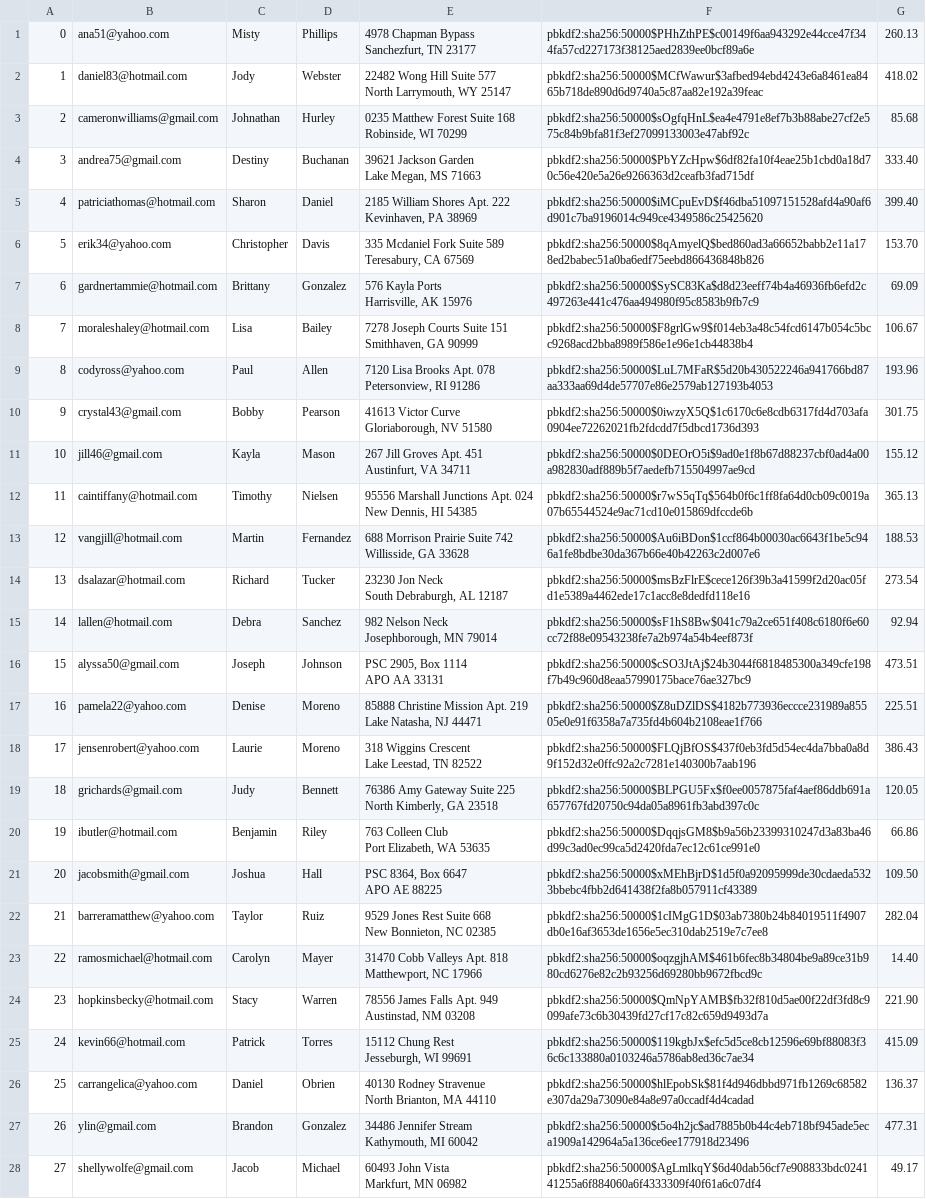
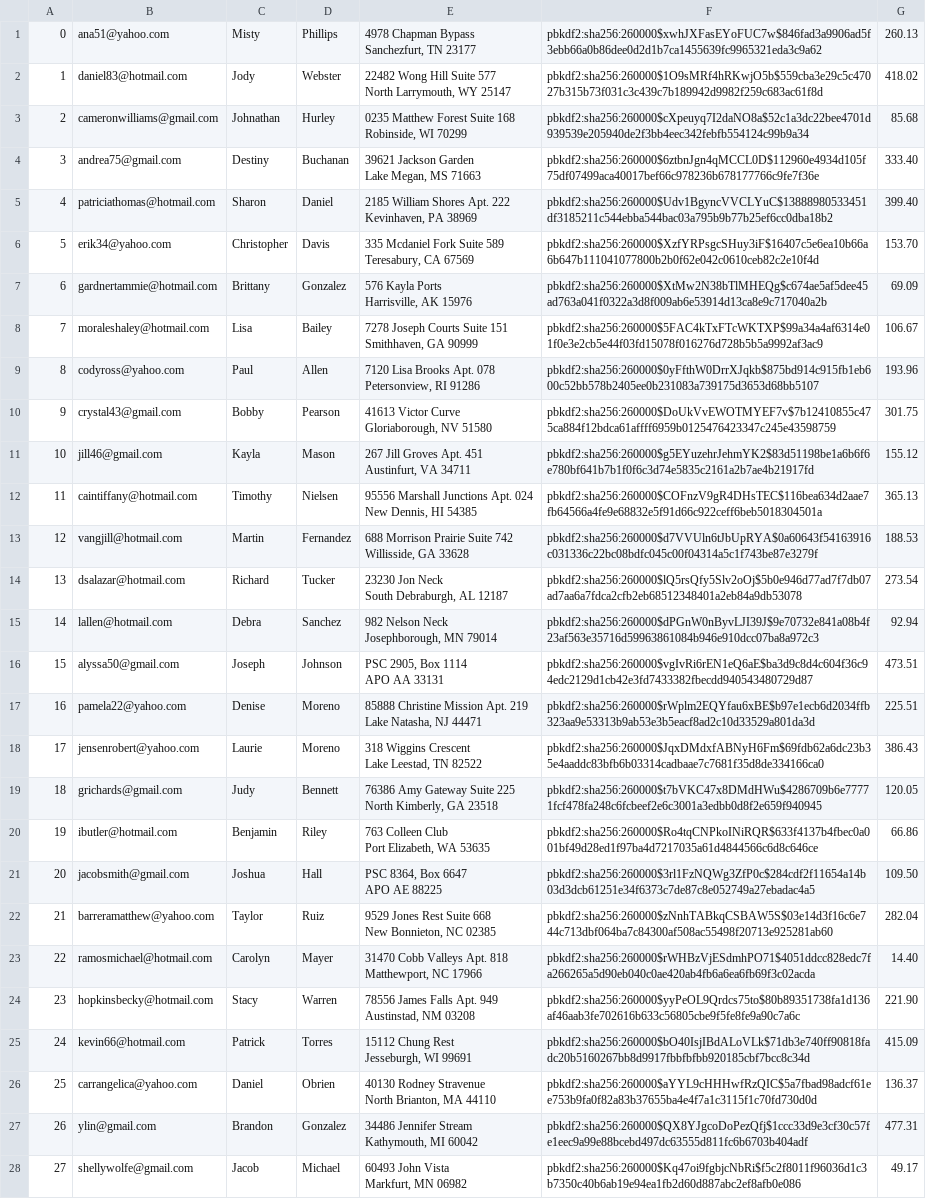
Before and after one commit to JerryXin2/Mini-Amazon, a CSV file: db/generated/Users.csv, drawn as a sheet; only a part is shown; the diff covers the shown part only; the diff names each change by its address in the sheet, - before the commit and + after, or states it on an @@ line.

```diff
--- a/db/generated/Users.csv
+++ b/db/generated/Users.csv
-F1: pbkdf2:sha256:50000$PHhZthPE$c00149f6aa943292e44cce47f344fa57cd227173f38125aed2839ee0bcf89a6e
+F1: pbkdf2:sha256:260000$xwhJXFasEYoFUC7w$846fad3a9906ad5f3ebb66a0b86dee0d2d1b7ca1455639fc9965321eda3c9a62
-F2: pbkdf2:sha256:50000$MCfWawur$3afbed94ebd4243e6a8461ea8465b718de890d6d9740a5c87aa82e192a39feac
+F2: pbkdf2:sha256:260000$1O9sMRf4hRKwjO5b$559cba3e29c5c47027b315b73f031c3c439c7b189942d9982f259c683ac61f8d
-F3: pbkdf2:sha256:50000$sOgfqHnL$ea4e4791e8ef7b3b88abe27cf2e575c84b9bfa81f3ef27099133003e47abf92c
+F3: pbkdf2:sha256:260000$cXpeuyq7I2daNO8a$52c1a3dc22bee4701d939539e205940de2f3bb4eec342febfb554124c99b9a34
-F4: pbkdf2:sha256:50000$PbYZcHpw$6df82fa10f4eae25b1cbd0a18d70c56e420e5a26e9266363d2ceafb3fad715df
+F4: pbkdf2:sha256:260000$6ztbnJgn4qMCCL0D$112960e4934d105f75df07499aca40017bef66c978236b678177766c9fe7f36e
-F5: pbkdf2:sha256:50000$iMCpuEvD$f46dba51097151528afd4a90af6d901c7ba9196014c949ce4349586c25425620
+F5: pbkdf2:sha256:260000$Udv1BgyncVVCLYuC$13888980533451df3185211c544ebba544bac03a795b9b77b25ef6cc0dba18b2
-F6: pbkdf2:sha256:50000$8qAmyelQ$bed860ad3a66652babb2e11a178ed2babec51a0ba6edf75eebd866436848b826
+F6: pbkdf2:sha256:260000$XzfYRPsgcSHuy3iF$16407c5e6ea10b66a6b647b111041077800b2b0f62e042c0610ceb82c2e10f4d
-F7: pbkdf2:sha256:50000$SySC83Ka$d8d23eeff74b4a46936fb6efd2c497263e441c476aa494980f95c8583b9fb7c9
+F7: pbkdf2:sha256:260000$XtMw2N38bTlMHEQg$c674ae5af5dee45ad763a041f0322a3d8f009ab6e53914d13ca8e9c717040a2b
-F8: pbkdf2:sha256:50000$F8grlGw9$f014eb3a48c54fcd6147b054c5bcc9268acd2bba8989f586e1e96e1cb44838b4
+F8: pbkdf2:sha256:260000$5FAC4kTxFTcWKTXP$99a34a4af6314e01f0e3e2cb5e44f03fd15078f016276d728b5b5a9992af3ac9
-F9: pbkdf2:sha256:50000$LuL7MFaR$5d20b430522246a941766bd87aa333aa69d4de57707e86e2579ab127193b4053
+F9: pbkdf2:sha256:260000$0yFfthW0DrrXJqkb$875bd914c915fb1eb600c52bb578b2405ee0b231083a739175d3653d68bb5107
-F10: pbkdf2:sha256:50000$0iwzyX5Q$1c6170c6e8cdb6317fd4d703afa0904ee72262021fb2fdcdd7f5dbcd1736d393
+F10: pbkdf2:sha256:260000$DoUkVvEWOTMYEF7v$7b12410855c475ca884f12bdca61affff6959b0125476423347c245e43598759
-F11: pbkdf2:sha256:50000$0DEOrO5i$9ad0e1f8b67d88237cbf0ad4a00a982830adf889b5f7aedefb715504997ae9cd
+F11: pbkdf2:sha256:260000$g5EYuzehrJehmYK2$83d51198be1a6b6f6e780bf641b7b1f0f6c3d74e5835c2161a2b7ae4b21917fd
-F12: pbkdf2:sha256:50000$r7wS5qTq$564b0f6c1ff8fa64d0cb09c0019a07b65544524e9ac71cd10e015869dfccde6b
+F12: pbkdf2:sha256:260000$COFnzV9gR4DHsTEC$116bea634d2aae7fb64566a4fe9e68832e5f91d66c922ceff6beb5018304501a
-F13: pbkdf2:sha256:50000$Au6iBDon$1ccf864b00030ac6643f1be5c946a1fe8bdbe30da367b66e40b42263c2d007e6
+F13: pbkdf2:sha256:260000$d7VVUln6tJbUpRYA$0a60643f54163916c031336c22bc08bdfc045c00f04314a5c1f743be87e3279f
-F14: pbkdf2:sha256:50000$msBzFlrE$cece126f39b3a41599f2d20ac05fd1e5389a4462ede17c1acc8e8dedfd118e16
+F14: pbkdf2:sha256:260000$lQ5rsQfy5Slv2oOj$5b0e946d77ad7f7db07ad7aa6a7fdca2cfb2eb68512348401a2eb84a9db53078
-F15: pbkdf2:sha256:50000$sF1hS8Bw$041c79a2ce651f408c6180f6e60cc72f88e09543238fe7a2b974a54b4eef873f
+F15: pbkdf2:sha256:260000$dPGnW0nByvLJI39J$9e70732e841a08b4f23af563e35716d59963861084b946e910dcc07ba8a972c3
-F16: pbkdf2:sha256:50000$cSO3JtAj$24b3044f6818485300a349cfe198f7b49c960d8eaa57990175bace76ae327bc9
+F16: pbkdf2:sha256:260000$vgIvRi6rEN1eQ6aE$ba3d9c8d4c604f36c94edc2129d1cb42e3fd7433382fbecdd940543480729d87
-F17: pbkdf2:sha256:50000$Z8uDZlDS$4182b773936eccce231989a85505e0e91f6358a7a735fd4b604b2108eae1f766
+F17: pbkdf2:sha256:260000$rWplm2EQYfau6xBE$b97e1ecb6d2034ffb323aa9e53313b9ab53e3b5eacf8ad2c10d33529a801da3d
-F18: pbkdf2:sha256:50000$FLQjBfOS$437f0eb3fd5d54ec4da7bba0a8d9f152d32e0ffc92a2c7281e140300b7aab196
+F18: pbkdf2:sha256:260000$JqxDMdxfABNyH6Fm$69fdb62a6dc23b35e4aaddc83bfb6b03314cadbaae7c7681f35d8de334166ca0
-F19: pbkdf2:sha256:50000$BLPGU5Fx$f0ee0057875faf4aef86ddb691a657767fd20750c94da05a8961fb3abd397c0c
+F19: pbkdf2:sha256:260000$t7bVKC47x8DMdHWu$4286709b6e77771fcf478fa248c6fcbeef2e6c3001a3edbb0d8f2e659f940945
-F20: pbkdf2:sha256:50000$DqqjsGM8$b9a56b23399310247d3a83ba46d99c3ad0ec99ca5d2420fda7ec12c61ce991e0
+F20: pbkdf2:sha256:260000$Ro4tqCNPkoINiRQR$633f4137b4fbec0a001bf49d28ed1f97ba4d7217035a61d4844566c6d8c646ce
-F21: pbkdf2:sha256:50000$xMEhBjrD$1d5f0a92095999de30cdaeda5323bbebc4fbb2d641438f2fa8b057911cf43389
+F21: pbkdf2:sha256:260000$3rl1FzNQWg3ZfP0c$284cdf2f11654a14b03d3dcb61251e34f6373c7de87c8e052749a27ebadac4a5
-F22: pbkdf2:sha256:50000$1cIMgG1D$03ab7380b24b84019511f4907db0e16af3653de1656e5ec310dab2519e7c7ee8
+F22: pbkdf2:sha256:260000$zNnhTABkqCSBAW5S$03e14d3f16c6e744c713dbf064ba7c84300af508ac55498f20713e925281ab60
-F23: pbkdf2:sha256:50000$oqzgjhAM$461b6fec8b34804be9a89ce31b980cd6276e82c2b93256d69280bb9672fbcd9c
+F23: pbkdf2:sha256:260000$rWHBzVjESdmhPO71$4051ddcc828edc7fa266265a5d90eb040c0ae420ab4fb6a6ea6fb69f3c02acda
-F24: pbkdf2:sha256:50000$QmNpYAMB$fb32f810d5ae00f22df3fd8c9099afe73c6b30439fd27cf17c82c659d9493d7a
+F24: pbkdf2:sha256:260000$yyPeOL9Qrdcs75to$80b89351738fa1d136af46aab3fe702616b633c56805cbe9f5fe8fe9a90c7a6c
-F25: pbkdf2:sha256:50000$119kgbJx$efc5d5ce8cb12596e69bf88083f36c6c133880a0103246a5786ab8ed36c7ae34
+F25: pbkdf2:sha256:260000$bO40IsjIBdALoVLk$71db3e740ff90818fadc20b5160267bb8d9917fbbfbfbb920185cbf7bcc8c34d
-F26: pbkdf2:sha256:50000$hlEpobSk$81f4d946dbbd971fb1269c68582e307da29a73090e84a8e97a0ccadf4d4cadad
+F26: pbkdf2:sha256:260000$aYYL9cHHHwfRzQIC$5a7fbad98adcf61ee753b9fa0f82a83b37655ba4e4f7a1c3115f1c70fd730d0d
-F27: pbkdf2:sha256:50000$t5o4h2jc$ad7885b0b44c4eb718bf945ade5eca1909a142964a5a136ce6ee177918d23496
+F27: pbkdf2:sha256:260000$QX8YJgcoDoPezQfj$1ccc33d9e3cf30c57fe1eec9a99e88bcebd497dc63555d811fc6b6703b404adf
-F28: pbkdf2:sha256:50000$AgLmlkqY$6d40dab56cf7e908833bdc024141255a6f884060a6f4333309f40f61a6c07df4
+F28: pbkdf2:sha256:260000$Kq47oi9fgbjcNbRi$f5c2f8011f96036d1c3b7350c40b6ab19e94ea1fb2d60d887abc2ef8afb0e086
```
Also changed, not shown: 172 edited cells elsewhere in this file, db/generated/Carts.csv, db/generated/Product_Reviews.csv, 7 other files.
